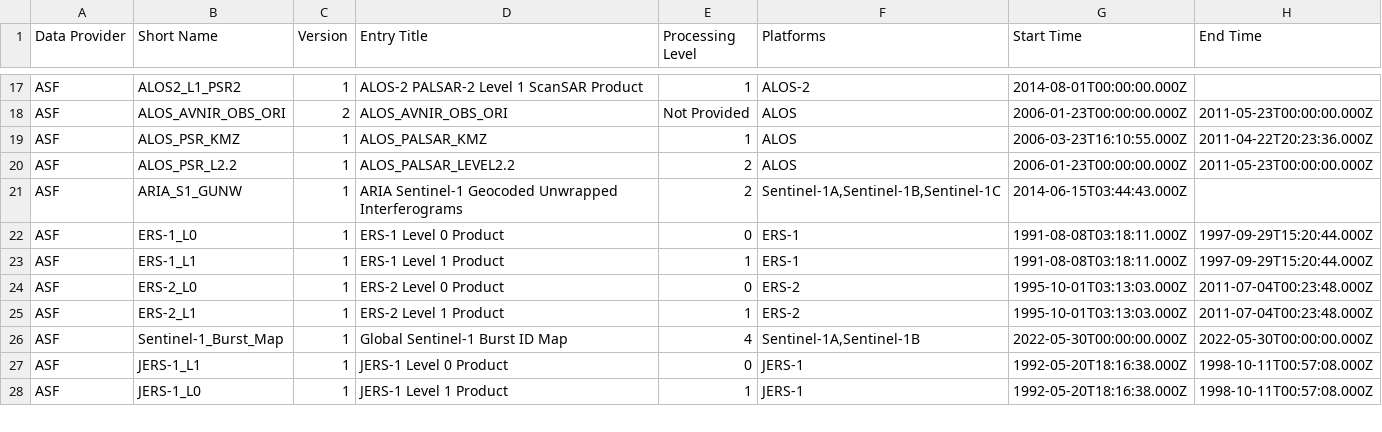
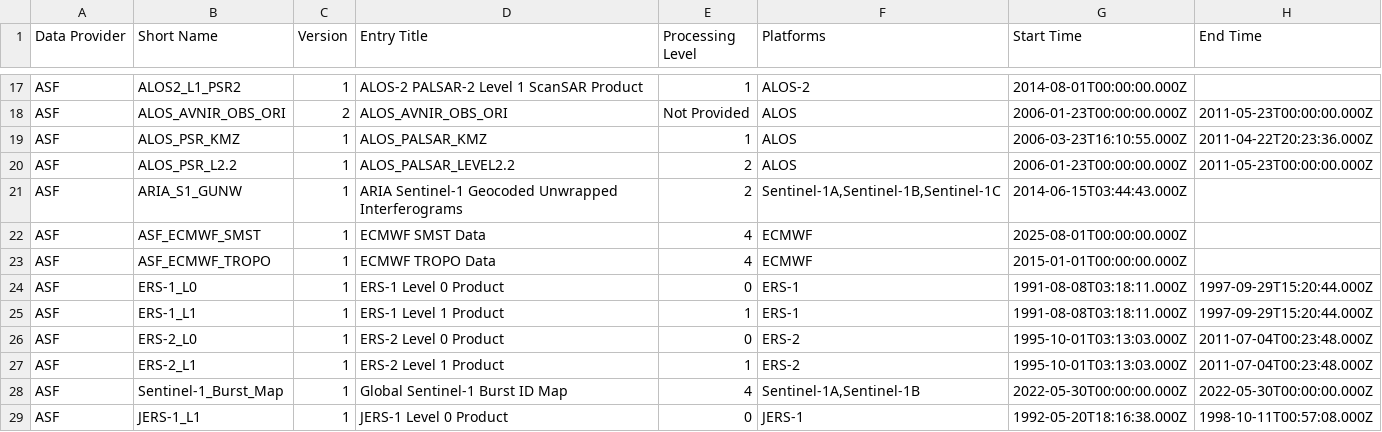
Before and after one commit to data-engineering-workshop/github-automation, a CSV file: data.csv, drawn as a sheet; only a part is shown, gaps mark what is left out; the shorter side is filled out with more unchanged rows; the diff names each change by its address in the sheet, - before the commit and + after, or states it on an @@ line.

```diff
--- a/data.csv
+++ b/data.csv
+row 22: ASF | ASF_ECMWF_SMST | 1 | ECMWF SMST Data | 4 | ECMWF | 2025-08-01T00:00:00.000Z
+row 23: ASF | ASF_ECMWF_TROPO | 1 | ECMWF TROPO Data | 4 | ECMWF | 2015-01-01T00:00:00.000Z
```
